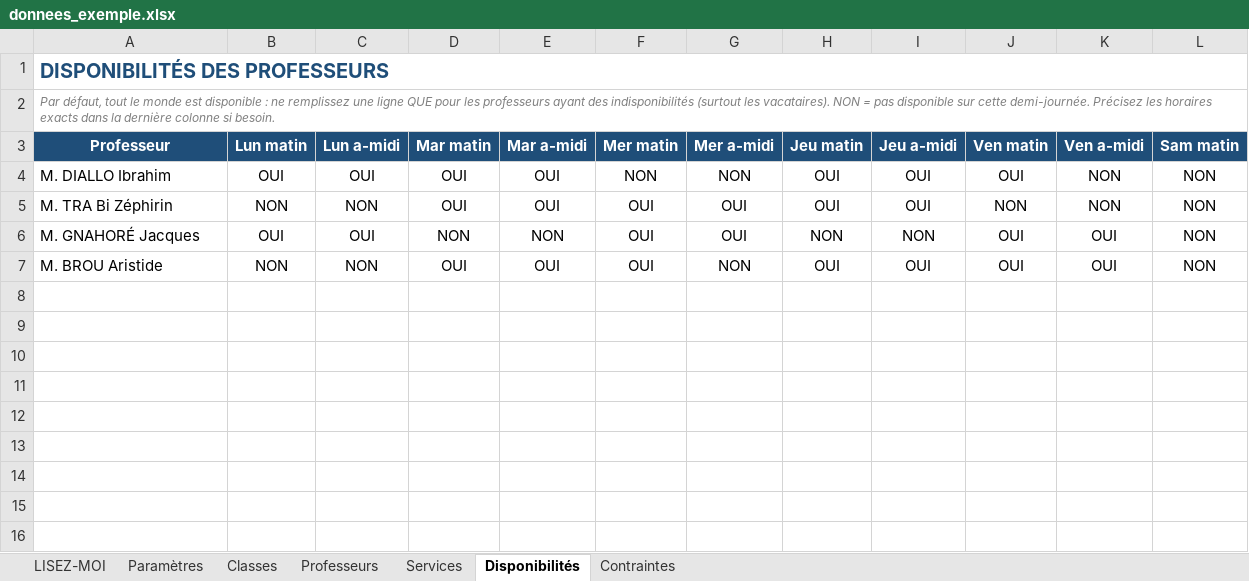
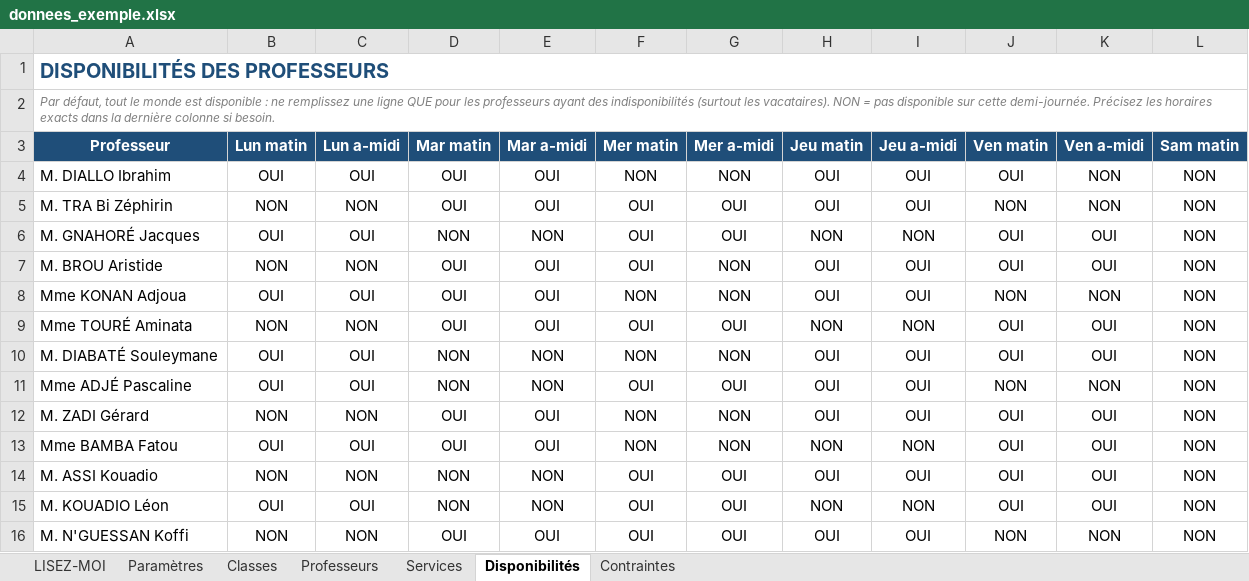
Before and after one commit to hienmarius394-dev/generateur-edt, an Excel workbook: donnees_exemple.xlsx, sheet Disponibilités, drawn as a sheet; values as stored, in another font and other column widths than the file's, no borders; the diff names each change by its address in the sheet, - before the commit and + after, or states it on an @@ line.

Commit message:
Add files via upload

```diff
--- a/donnees_exemple.xlsx (sheet Disponibilités)
+++ b/donnees_exemple.xlsx (sheet Disponibilités)
+row 8: Mme KONAN Adjoua | OUI | OUI | OUI | OUI | NON | NON | OUI | OUI | NON | NON | NON
+row 9: Mme TOURÉ Aminata | NON | NON | OUI | OUI | OUI | OUI | NON | NON | OUI | OUI | NON
+row 10: M. DIABATÉ Souleymane | OUI | OUI | NON | NON | NON | NON | OUI | OUI | OUI | OUI | NON
+row 11: Mme ADJÉ Pascaline | OUI | OUI | NON | NON | OUI | OUI | OUI | OUI | NON | NON | NON
+row 12: M. ZADI Gérard | NON | NON | OUI | OUI | NON | NON | OUI | OUI | OUI | OUI | NON
+row 13: Mme BAMBA Fatou | OUI | OUI | OUI | OUI | NON | NON | NON | NON | OUI | OUI | NON
+row 14: M. ASSI Kouadio | NON | NON | NON | NON | OUI | OUI | OUI | OUI | OUI | OUI | NON
+row 15: M. KOUADIO Léon | OUI | OUI | NON | NON | OUI | OUI | NON | NON | OUI | OUI | NON
+row 16: M. N'GUESSAN Koffi | NON | NON | OUI | OUI | OUI | OUI | OUI | OUI | NON | NON | NON
```
Also changed, not shown: sheet Professeurs.
